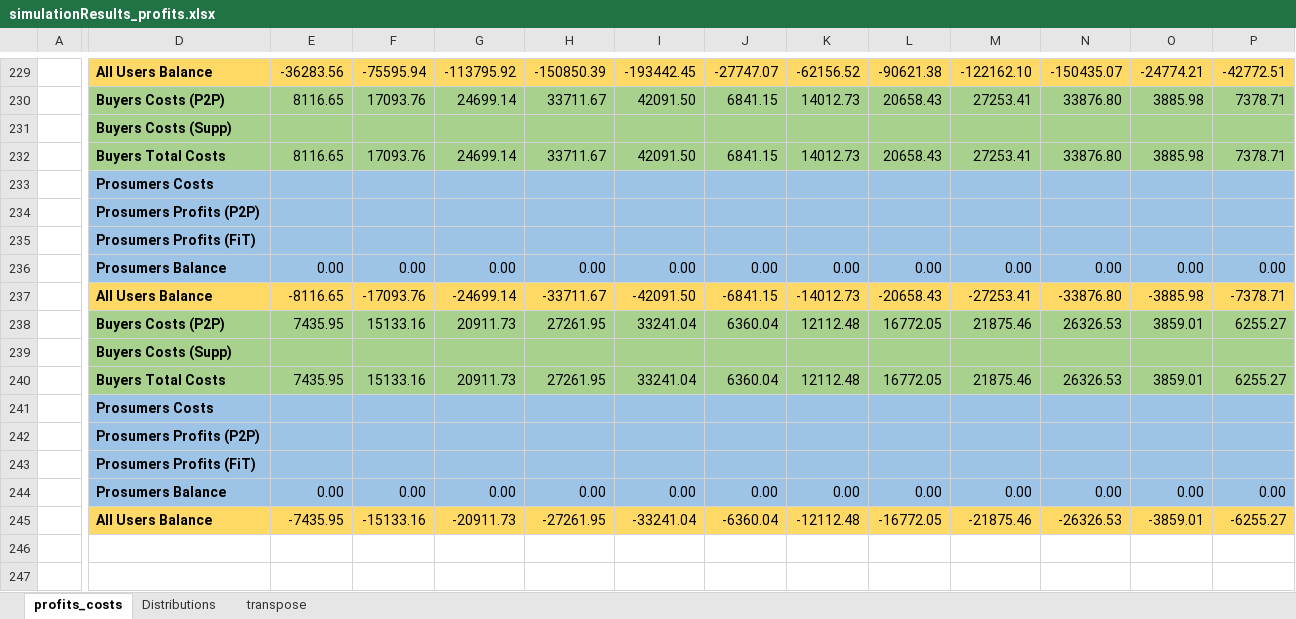
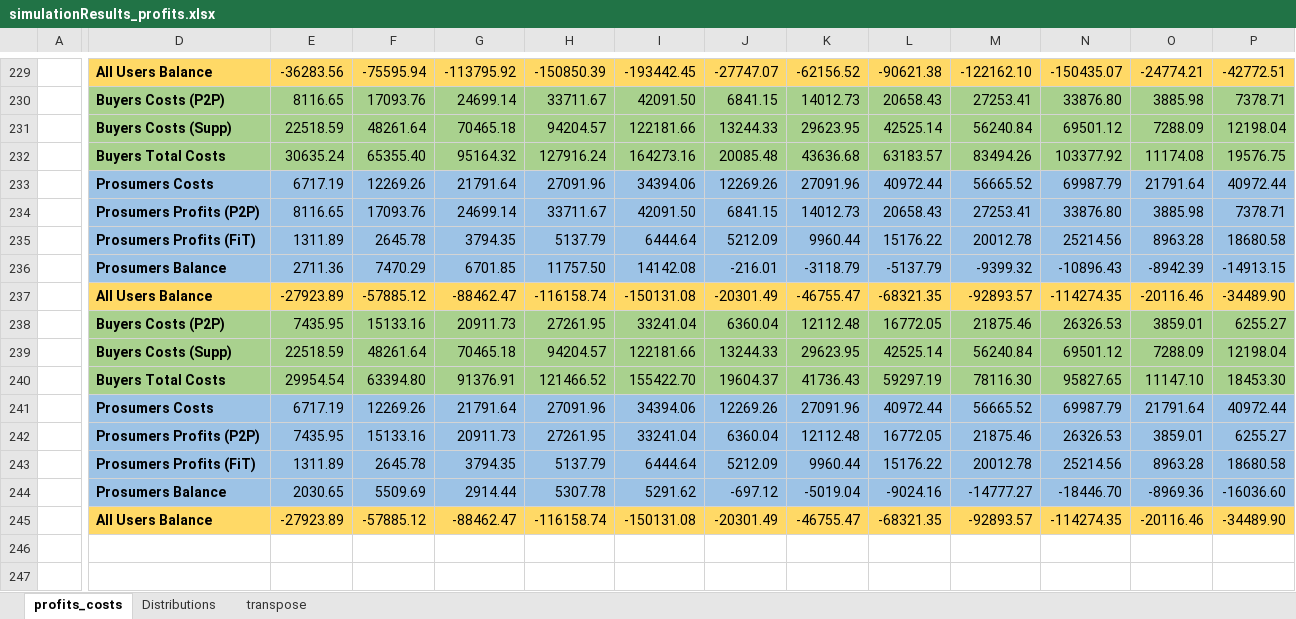
Before and after one commit to tea-chai/Clearance_Mechanisms, an Excel workbook: simulationResults_profits.xlsx, sheet profits_costs, drawn as a sheet; only a part is shown, gaps mark what is left out; values as stored, in another font and other column widths than the file's, no borders; removed rows and columns are numbered as before the commit, all else as after; rows hold the shown columns only; the diff covers the shown part only; the diff names each change by its address in the sheet, - before the commit and + after, or states it on an @@ line.

```diff
--- a/simulationResults_profits.xlsx (sheet profits_costs)
+++ b/simulationResults_profits.xlsx (sheet profits_costs)
-row 231:  | Buyers Costs (Supp)
+row 231:  | Buyers Costs (Supp) | 22518.59 | 48261.64 | 70465.18 | 94204.57 | 122181.66 | 13244.33 | 29623.95 | 42525.14 | 56240.84 | 69501.12 | 7288.09 | 12198.04
+row 232:  | Buyers Total Costs | 30635.24 | 65355.40 | 95164.32 | 127916.24 | 164273.16 | 20085.48 | 43636.68 | 63183.57 | 83494.26 | 103377.92 | 11174.08 | 19576.75
+row 233:  | Prosumers Costs | 6717.19 | 12269.26 | 21791.64 | 27091.96 | 34394.06 | 12269.26 | 27091.96 | 40972.44 | 56665.52 | 69987.79 | 21791.64 | 40972.44
-D234: Buyers Total Costs
+D234: Prosumers Profits (P2P)
-D234:P234 fill: #A9D18E
+D234:P234 fill: #9DC3E6
-row 233:  | Prosumers Costs
-row 234:  | Prosumers Profits (P2P)
-row 235:  | Prosumers Profits (FiT)
-row 236:  | Prosumers Balance | 0.00 | 0.00 | 0.00 | 0.00 | 0.00 | 0.00 | 0.00 | 0.00 | 0.00 | 0.00 | 0.00 | 0.00
-row 237:  | All Users Balance | -8116.65 | -17093.76 | -24699.14 | -33711.67 | -42091.50 | -6841.15 | -14012.73 | -20658.43 | -27253.41 | -33876.80 | -3885.98 | -7378.71
+row 235:  | Prosumers Profits (FiT) | 1311.89 | 2645.78 | 3794.35 | 5137.79 | 6444.64 | 5212.09 | 9960.44 | 15176.22 | 20012.78 | 25214.56 | 8963.28 | 18680.58
+row 236:  | Prosumers Balance | 2711.36 | 7470.29 | 6701.85 | 11757.50 | 14142.08 | -216.01 | -3118.79 | -5137.79 | -9399.32 | -10896.43 | -8942.39 | -14913.15
+row 237:  | All Users Balance | -27923.89 | -57885.12 | -88462.47 | -116158.74 | -150131.08 | -20301.49 | -46755.47 | -68321.35 | -92893.57 | -114274.35 | -20116.46 | -34489.90
-row 239:  | Buyers Costs (Supp)
+row 239:  | Buyers Costs (Supp) | 22518.59 | 48261.64 | 70465.18 | 94204.57 | 122181.66 | 13244.33 | 29623.95 | 42525.14 | 56240.84 | 69501.12 | 7288.09 | 12198.04
+row 240:  | Buyers Total Costs | 29954.54 | 63394.80 | 91376.91 | 121466.52 | 155422.70 | 19604.37 | 41736.43 | 59297.19 | 78116.30 | 95827.65 | 11147.10 | 18453.30
+row 241:  | Prosumers Costs | 6717.19 | 12269.26 | 21791.64 | 27091.96 | 34394.06 | 12269.26 | 27091.96 | 40972.44 | 56665.52 | 69987.79 | 21791.64 | 40972.44
-D242: Buyers Total Costs
+D242: Prosumers Profits (P2P)
-D242:P242 fill: #A9D18E
+D242:P242 fill: #9DC3E6
-row 241:  | Prosumers Costs
-row 242:  | Prosumers Profits (P2P)
-row 243:  | Prosumers Profits (FiT)
-row 244:  | Prosumers Balance | 0.00 | 0.00 | 0.00 | 0.00 | 0.00 | 0.00 | 0.00 | 0.00 | 0.00 | 0.00 | 0.00 | 0.00
-row 245:  | All Users Balance | -7435.95 | -15133.16 | -20911.73 | -27261.95 | -33241.04 | -6360.04 | -12112.48 | -16772.05 | -21875.46 | -26326.53 | -3859.01 | -6255.27
+row 243:  | Prosumers Profits (FiT) | 1311.89 | 2645.78 | 3794.35 | 5137.79 | 6444.64 | 5212.09 | 9960.44 | 15176.22 | 20012.78 | 25214.56 | 8963.28 | 18680.58
+row 244:  | Prosumers Balance | 2030.65 | 5509.69 | 2914.44 | 5307.78 | 5291.62 | -697.12 | -5019.04 | -9024.16 | -14777.27 | -18446.70 | -8969.36 | -16036.60
+row 245:  | All Users Balance | -27923.89 | -57885.12 | -88462.47 | -116158.74 | -150131.08 | -20301.49 | -46755.47 | -68321.35 | -92893.57 | -114274.35 | -20116.46 | -34489.90
```
Also changed, not shown: 20 added rows, 20 removed rows and cell formats elsewhere in this sheet, formulas that keep their value, 5 other files.
